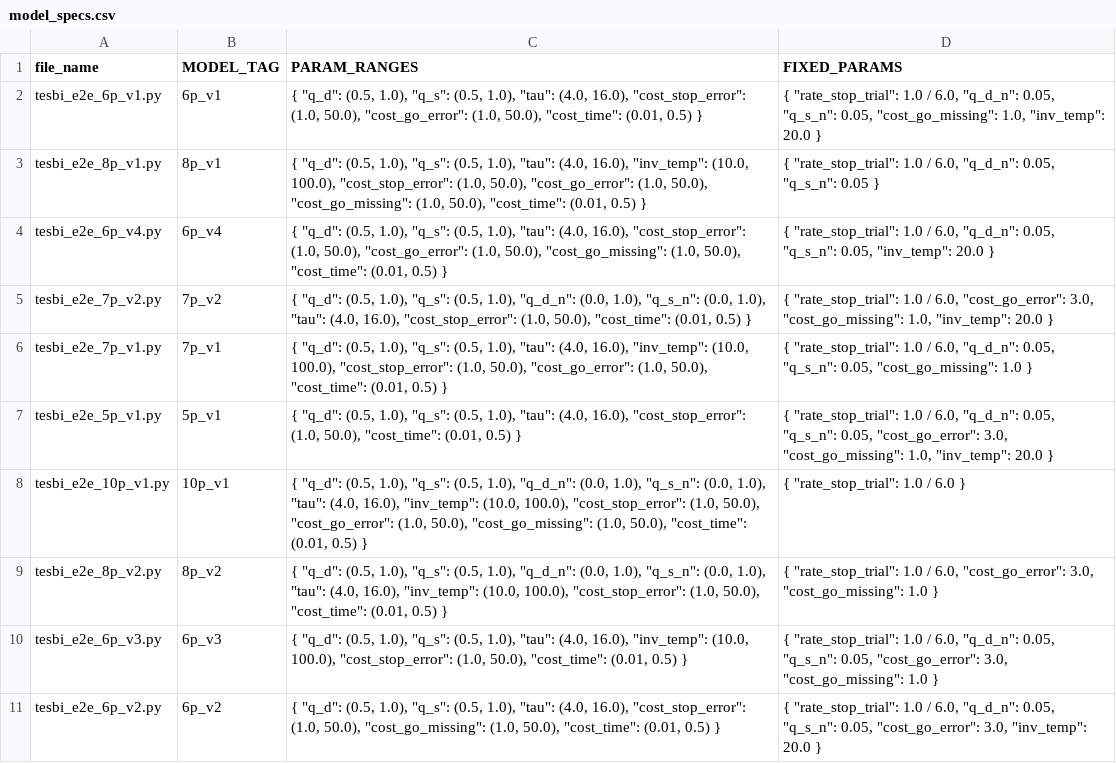
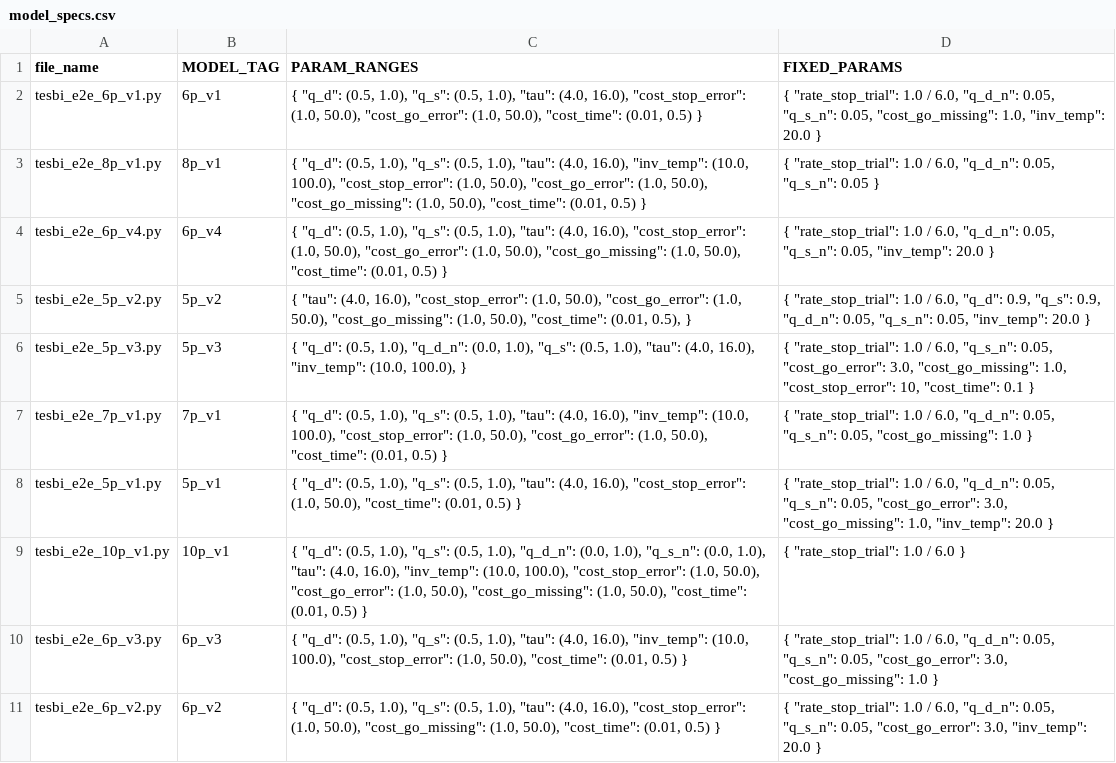
Before and after one commit to wenting-wang/sst-hdbm-mac, a CSV file: model_specs.csv, drawn as a sheet.

```diff
--- a/model_specs.csv
+++ b/model_specs.csv
@@ -4,3 +4,4 @@ tesbi_e2e_8p_v1.py,8p_v1,"{ ""q_d"": (0.5, 1.0), ""q_s"": (0.5, 1.0), ""tau"": (
 tesbi_e2e_6p_v4.py,6p_v4,"{ ""q_d"": (0.5, 1.0), ""q_s"": (0.5, 1.0), ""tau"": (4.0, 16.0), ""cost_stop_error"": (1.0, 50.0), ""cost_go_error"": (1.0, 50.0), ""cost_go_missing"": (1.0, 50.0), ""cost_time"": (0.01, 0.5) }","{ ""rate_stop_trial"": 1.0 / 6.0, ""q_d_n"": 0.05, ""q_s_n"": 0.05, ""inv_temp"": 20.0 }"
-tesbi_e2e_7p_v2.py,7p_v2,"{ ""q_d"": (0.5, 1.0), ""q_s"": (0.5, 1.0), ""q_d_n"": (0.0, 1.0), ""q_s_n"": (0.0, 1.0), ""tau"": (4.0, 16.0), ""cost_stop_error"": (1.0, 50.0), ""cost_time"": (0.01, 0.5) }","{ ""rate_stop_trial"": 1.0 / 6.0, ""cost_go_error"": 3.0, ""cost_go_missing"": 1.0, ""inv_temp"": 20.0 }"
+tesbi_e2e_5p_v2.py,5p_v2,"{ ""tau"": (4.0, 16.0), ""cost_stop_error"": (1.0, 50.0), ""cost_go_error"": (1.0, 50.0), ""cost_go_missing"": (1.0, 50.0), ""cost_time"": (0.01, 0.5), }","{ ""rate_stop_trial"": 1.0 / 6.0, ""q_d"": 0.9, ""q_s"": 0.9, ""q_d_n"": 0.05, ""q_s_n"": 0.05, ""inv_temp"": 20.0 }"
+tesbi_e2e_5p_v3.py,5p_v3,"{ ""q_d"": (0.5, 1.0), ""q_d_n"": (0.0, 1.0), ""q_s"": (0.5, 1.0), ""tau"": (4.0, 16.0), ""inv_temp"": (10.0, 100.0), }","{ ""rate_stop_trial"": 1.0 / 6.0, ""q_s_n"": 0.05, ""cost_go_error"": 3.0, ""cost_go_missing"": 1.0, ""cost_stop_error"": 10, ""cost_time"": 0.1 }"
 tesbi_e2e_7p_v1.py,7p_v1,"{ ""q_d"": (0.5, 1.0), ""q_s"": (0.5, 1.0), ""tau"": (4.0, 16.0), ""inv_temp"": (10.0, 100.0), ""cost_stop_error"": (1.0, 50.0), ""cost_go_error"": (1.0, 50.0), ""cost_time"": (0.01, 0.5) }","{ ""rate_stop_trial"": 1.0 / 6.0, ""q_d_n"": 0.05, ""q_s_n"": 0.05, ""cost_go_missing"": 1.0 }"
@@ -8,3 +9,2 @@ tesbi_e2e_5p_v1.py,5p_v1,"{ ""q_d"": (0.5, 1.0), ""q_s"": (0.5, 1.0), ""tau"": (
 tesbi_e2e_10p_v1.py,10p_v1,"{ ""q_d"": (0.5, 1.0), ""q_s"": (0.5, 1.0), ""q_d_n"": (0.0, 1.0), ""q_s_n"": (0.0, 1.0), ""tau"": (4.0, 16.0), ""inv_temp"": (10.0, 100.0), ""cost_stop_error"": (1.0, 50.0), ""cost_go_error"": (1.0, 50.0), ""cost_go_missing"": (1.0, 50.0), ""cost_time"": (0.01, 0.5) }","{ ""rate_stop_trial"": 1.0 / 6.0 }"
-tesbi_e2e_8p_v2.py,8p_v2,"{ ""q_d"": (0.5, 1.0), ""q_s"": (0.5, 1.0), ""q_d_n"": (0.0, 1.0), ""q_s_n"": (0.0, 1.0), ""tau"": (4.0, 16.0), ""inv_temp"": (10.0, 100.0), ""cost_stop_error"": (1.0, 50.0), ""cost_time"": (0.01, 0.5) }","{ ""rate_stop_trial"": 1.0 / 6.0, ""cost_go_error"": 3.0, ""cost_go_missing"": 1.0 }"
 tesbi_e2e_6p_v3.py,6p_v3,"{ ""q_d"": (0.5, 1.0), ""q_s"": (0.5, 1.0), ""tau"": (4.0, 16.0), ""inv_temp"": (10.0, 100.0), ""cost_stop_error"": (1.0, 50.0), ""cost_time"": (0.01, 0.5) }","{ ""rate_stop_trial"": 1.0 / 6.0, ""q_d_n"": 0.05, ""q_s_n"": 0.05, ""cost_go_error"": 3.0, ""cost_go_missing"": 1.0 }"
```
Also changed, not shown: model_recovery.csv, models_cv.csv, 18 other files.
